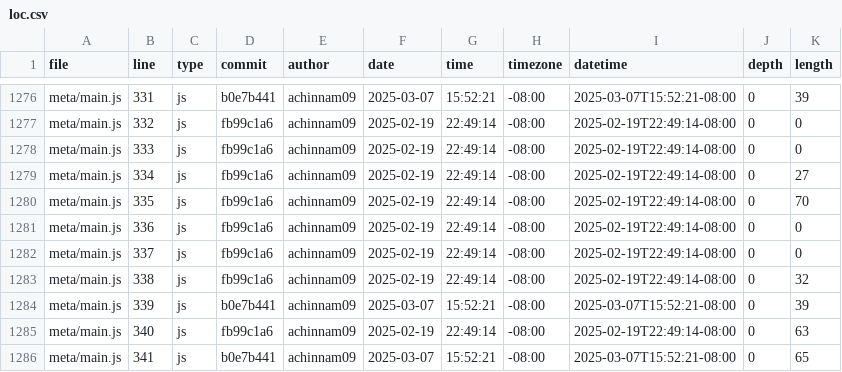
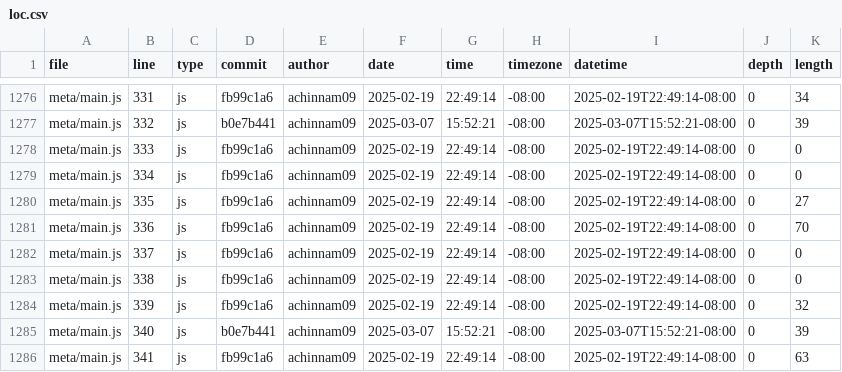
Before and after one commit to achinnam09/portfolio, a CSV file: meta/loc.csv, drawn as a sheet; only a part is shown, gaps mark what is left out; the diff covers the shown part only; the diff names each change by its address in the sheet, - before the commit and + after, or states it on an @@ line.

```diff
--- a/meta/loc.csv
+++ b/meta/loc.csv
-D1276 (commit): b0e7b441
+D1276 (commit): fb99c1a6
-F1276 (date): 2025-03-07
+F1276 (date): 2025-02-19
-G1276 (time): 15:52:21
+G1276 (time): 22:49:14
-I1276 (datetime): 2025-03-07T15:52:21-08:00
+I1276 (datetime): 2025-02-19T22:49:14-08:00
-K1276 (length): 39
+K1276 (length): 34
-D1277 (commit): fb99c1a6
+D1277 (commit): b0e7b441
-F1277 (date): 2025-02-19
+F1277 (date): 2025-03-07
-G1277 (time): 22:49:14
+G1277 (time): 15:52:21
-I1277 (datetime): 2025-02-19T22:49:14-08:00
+I1277 (datetime): 2025-03-07T15:52:21-08:00
-K1277 (length): 0
+K1277 (length): 39
-K1279 (length): 27
+K1279 (length): 0
-K1280 (length): 70
+K1280 (length): 27
-K1281 (length): 0
+K1281 (length): 70
-K1283 (length): 32
+K1283 (length): 0
-D1284 (commit): b0e7b441
+D1284 (commit): fb99c1a6
-F1284 (date): 2025-03-07
+F1284 (date): 2025-02-19
-G1284 (time): 15:52:21
+G1284 (time): 22:49:14
-I1284 (datetime): 2025-03-07T15:52:21-08:00
+I1284 (datetime): 2025-02-19T22:49:14-08:00
-K1284 (length): 39
+K1284 (length): 32
-D1285 (commit): fb99c1a6
+D1285 (commit): b0e7b441
-F1285 (date): 2025-02-19
+F1285 (date): 2025-03-07
-G1285 (time): 22:49:14
+G1285 (time): 15:52:21
-I1285 (datetime): 2025-02-19T22:49:14-08:00
+I1285 (datetime): 2025-03-07T15:52:21-08:00
-K1285 (length): 63
+K1285 (length): 39
-D1286 (commit): b0e7b441
+D1286 (commit): fb99c1a6
-F1286 (date): 2025-03-07
+F1286 (date): 2025-02-19
-G1286 (time): 15:52:21
+G1286 (time): 22:49:14
-I1286 (datetime): 2025-03-07T15:52:21-08:00
+I1286 (datetime): 2025-02-19T22:49:14-08:00
-K1286 (length): 65
+K1286 (length): 63
```
Also changed, not shown: 1 added row and 160 edited cells elsewhere in this file.
